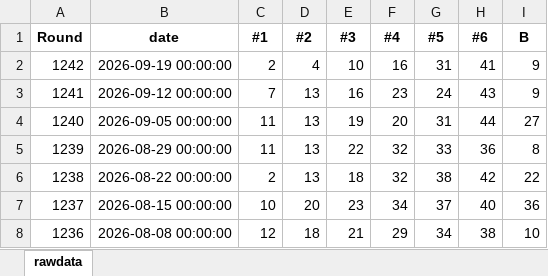
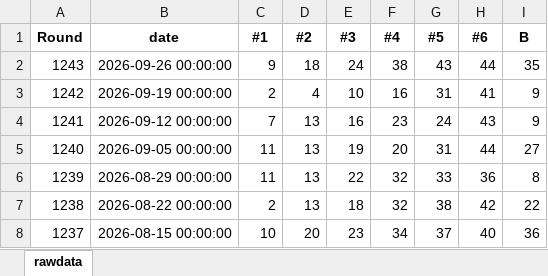
Before and after one commit to deokim/Lotto, an Excel workbook: lotto_raw.xlsx, sheet rawdata, drawn as a sheet; only a part is shown; the shorter side is filled out with more unchanged rows; values as stored, in another font and other column widths than the file's, no borders; the diff names each change by its address in the sheet, - before the commit and + after, or states it on an @@ line.

```diff
--- a/lotto_raw.xlsx (sheet rawdata)
+++ b/lotto_raw.xlsx (sheet rawdata)
+row 2: 1243 | 2026-09-26 00:00:00 | 9 | 18 | 24 | 38 | 43 | 44 | 35
```
